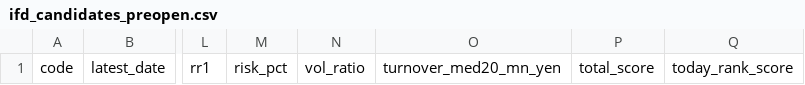
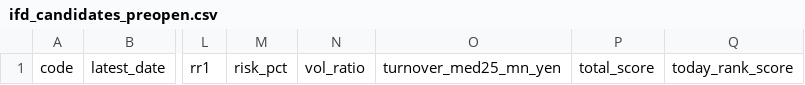
Before and after one commit to bosonization/kabu8-dashboard, a CSV file: dashboard_data/ifd_candidates_preopen.csv, drawn as a sheet; only a part is shown, gaps mark what is left out; the diff names each change by its address in the sheet, - before the commit and + after, or states it on an @@ line.

```diff
--- a/dashboard_data/ifd_candidates_preopen.csv
+++ b/dashboard_data/ifd_candidates_preopen.csv
-O1: turnover_med20_mn_yen
+O1: turnover_med25_mn_yen
```
Also changed, not shown: dashboard_data/technical_run_summary.csv, dashboard_data/technical_signals_all.csv, 4 other files.
